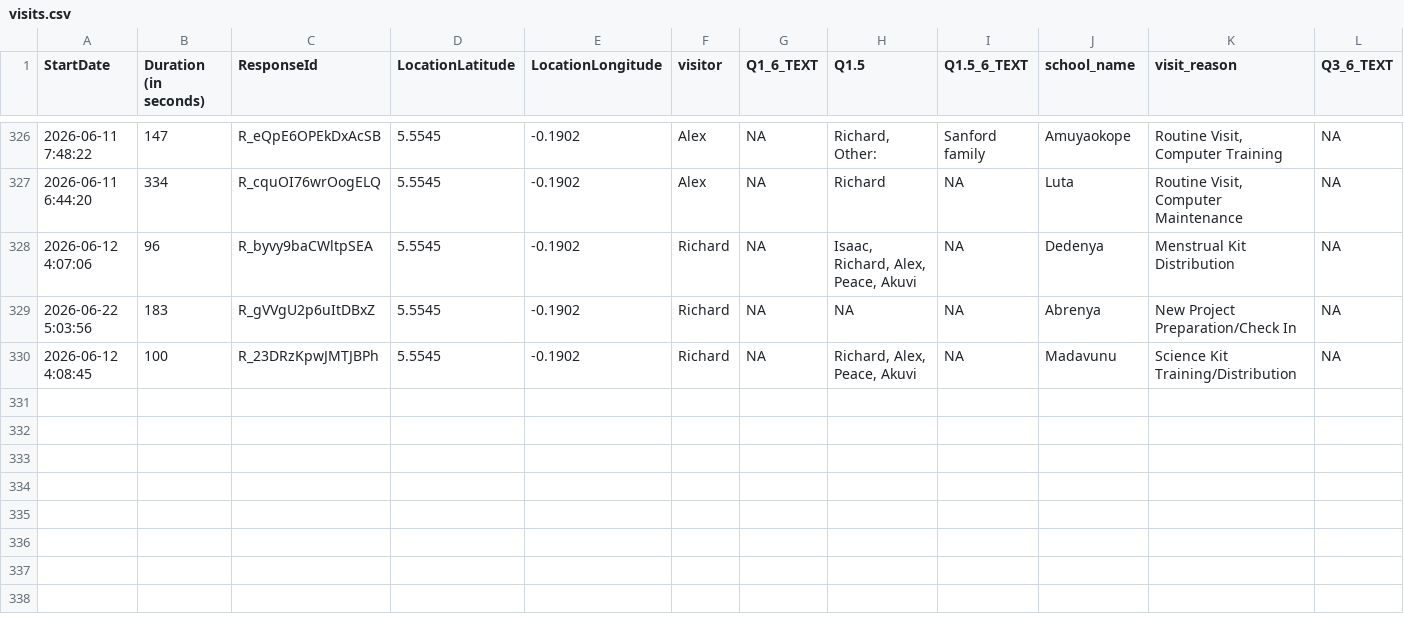
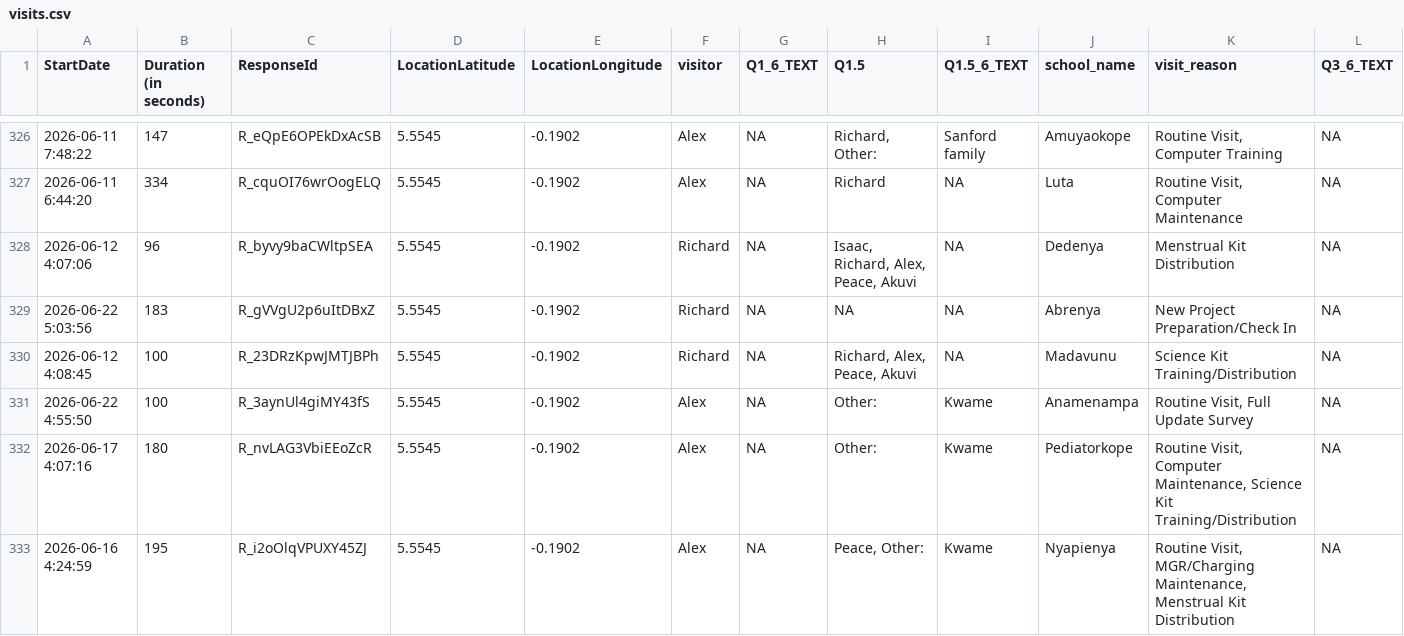
Before and after one commit to EmpowerPlaygrounds/epi-dashboard, a CSV file: data/clean/visits.csv, drawn as a sheet; only a part is shown, gaps mark what is left out; rows hold the shown columns only; the diff names each change by its address in the sheet, - before the commit and + after, or states it on an @@ line.

```diff
--- a/data/clean/visits.csv
+++ b/data/clean/visits.csv
+row 331: 2026-06-22 4:55:50 | 100 | R_3aynUl4giMY43fS | 5.5545 | -0.1902 | Alex | NA | Other: | Kwame | Anamenampa | Routine Visit, Full Update Survey | NA
+row 332: 2026-06-17 4:07:16 | 180 | R_nvLAG3VbiEEoZcR | 5.5545 | -0.1902 | Alex | NA | Other: | Kwame | Pediatorkope | Routine Visit, Computer Maintenance, Science Kit Training/Distribution | NA
+row 333: 2026-06-16 4:24:59 | 195 | R_i2oOlqVPUXY45ZJ | 5.5545 | -0.1902 | Alex | NA | Peace, Other: | Kwame | Nyapienya | Routine Visit, MGR/Charging Maintenance, Menstrual Kit Distribution | NA
```
Also changed, not shown: data/clean/full_updates.csv, data/clean/recommended_projects.csv, 14 other files.
